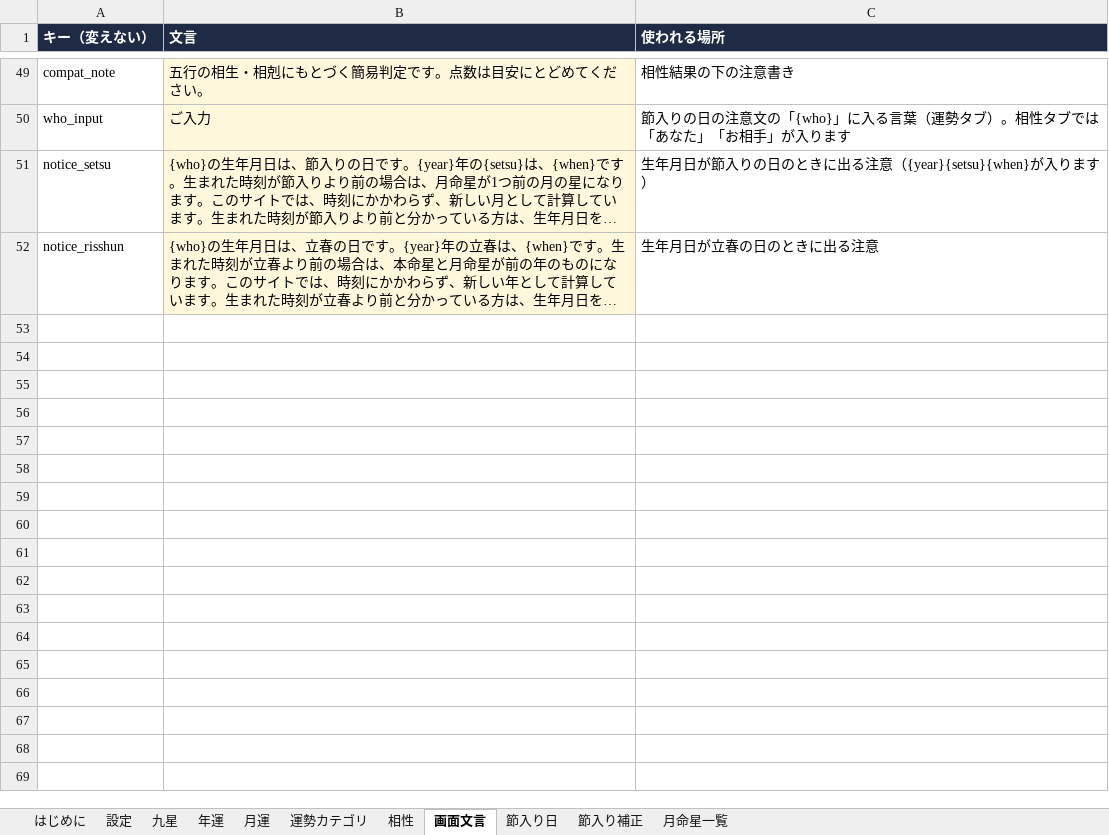
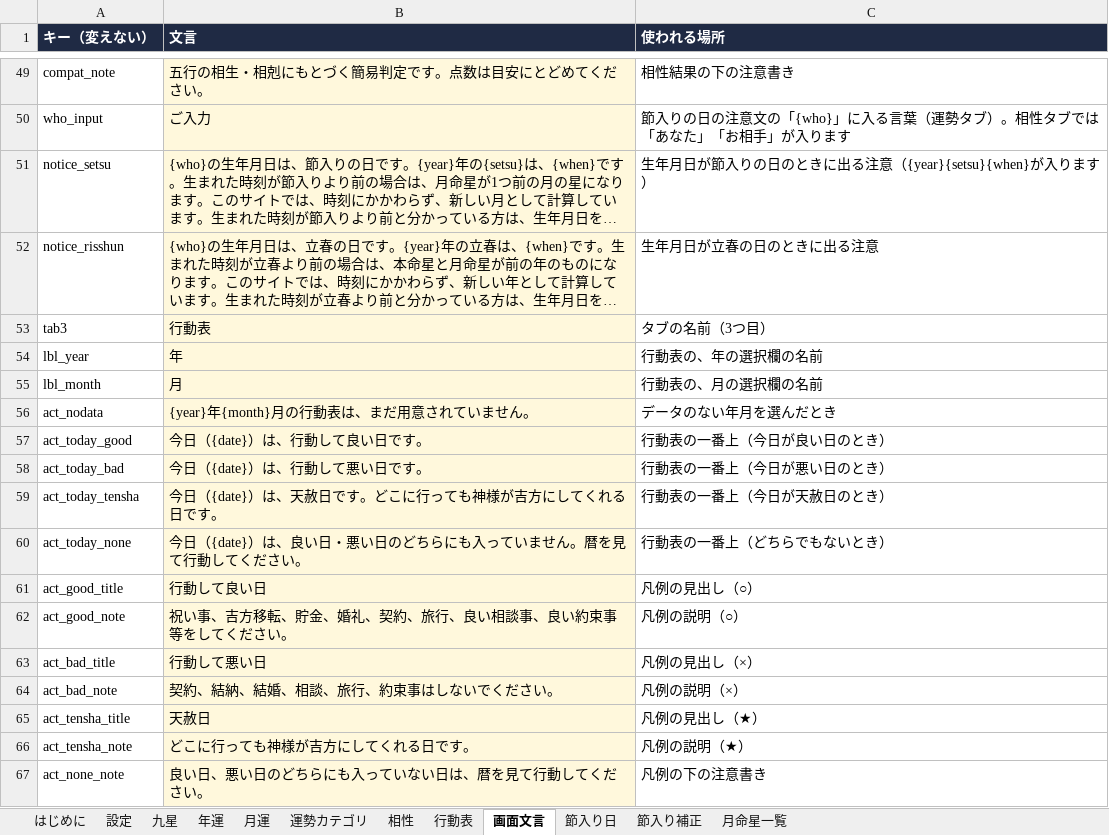
Before and after one commit to chungkyuhum/kigaku, an Excel workbook: content.xlsx, sheet 画面文言, drawn as a sheet; only a part is shown, gaps mark what is left out; long unchanged cells end in …; values as stored, in another font and other column widths than the file's, no borders; the diff names each change by its address in the sheet, - before the commit and + after, or states it on an @@ line.

```diff
--- a/content.xlsx (sheet 画面文言)
+++ b/content.xlsx (sheet 画面文言)
+sheet tab: 行動表
+row 53: tab3 | 行動表 | タブの名前（3つ目）
+row 54: lbl_year | 年 | 行動表の、年の選択欄の名前
+row 55: lbl_month | 月 | 行動表の、月の選択欄の名前
+row 56: act_nodata | {year}年{month}月の行動表は、まだ用意されていません。 | データのない年月を選んだとき
+row 57: act_today_good | 今日（{date}）は、行動して良い日です。 | 行動表の一番上（今日が良い日のとき）
+row 58: act_today_bad | 今日（{date}）は、行動して悪い日です。 | 行動表の一番上（今日が悪い日のとき）
+row 59: act_today_tensha | 今日（{date}）は、天赦日です。どこに行っても神様が吉方にしてくれる日です。 | 行動表の一番上（今日が天赦日のとき）
+row 60: act_today_none | 今日（{date}）は、良い日・悪い日のどちらにも入っていません。暦を見て行動してください。 | 行動表の一番上（どちらでもないとき）
+row 61: act_good_title | 行動して良い日 | 凡例の見出し（○）
+row 62: act_good_note | 祝い事、吉方移転、貯金、婚礼、契約、旅行、良い相談事、良い約束事等をしてください。 | 凡例の説明（○）
+row 63: act_bad_title | 行動して悪い日 | 凡例の見出し（×）
+row 64: act_bad_note | 契約、結納、結婚、相談、旅行、約束事はしないでください。 | 凡例の説明（×）
+row 65: act_tensha_title | 天赦日 | 凡例の見出し（★）
+row 66: act_tensha_note | どこに行っても神様が吉方にしてくれる日です。 | 凡例の説明（★）
+row 67: act_none_note | 良い日、悪い日のどちらにも入っていない日は、暦を見て行動してください。 | 凡例の下の注意書き
```
Also changed, not shown: sheet はじめに, 1 other file.
